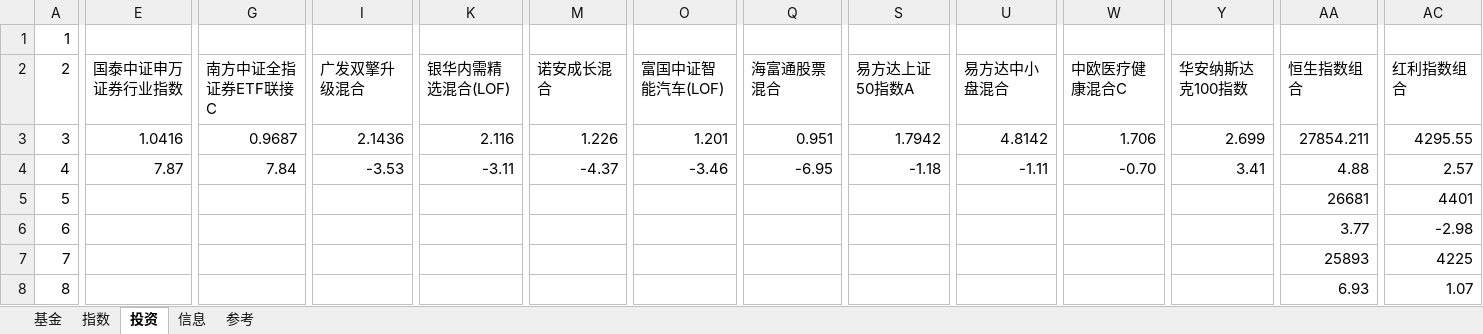
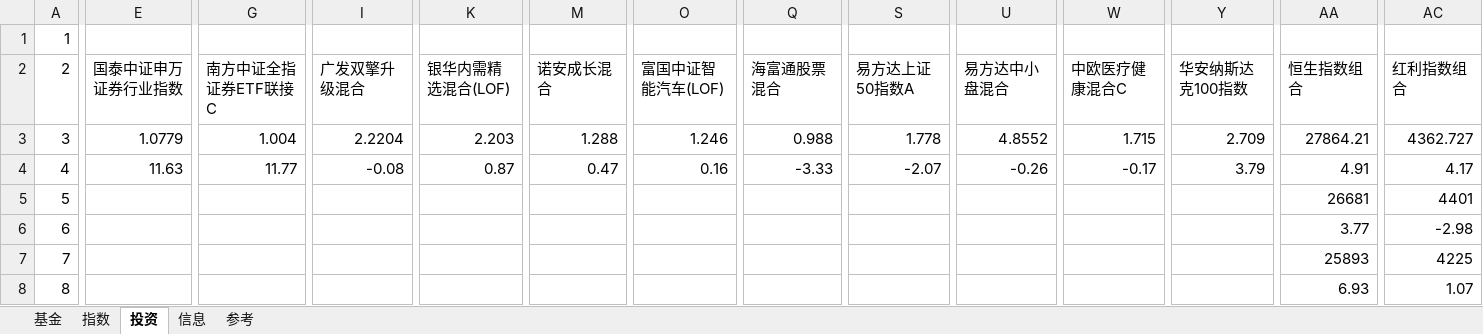
Before and after one commit to sinojelly/fundhelper-data, an Excel workbook: Jelly_model.xlsx, sheet 投资, drawn as a sheet; only a part is shown, gaps mark what is left out; values as stored, in another font and other column widths than the file's, no borders; conditional formats not drawn; removed rows and columns are numbered as before the commit, all else as after; rows hold the shown columns only; the diff covers the shown part only; the diff names each change by its address in the sheet, - before the commit and + after, or states it on an @@ line.

```diff
--- a/Jelly_model.xlsx (sheet 投资)
+++ b/Jelly_model.xlsx (sheet 投资)
-E3: 1.0416
+E3: 1.0779
-G3: 0.9687
+G3: 1.004
-I3: 2.1436
+I3: 2.2204
-K3: 2.116
+K3: 2.203
-M3: 1.226
+M3: 1.288
-O3: 1.201
+O3: 1.246
-Q3: 0.951
+Q3: 0.988
-S3: 1.7942
+S3: 1.778
-U3: 4.8142
+U3: 4.8552
-W3: 1.706
+W3: 1.715
-Y3: 2.699
+Y3: 2.709
-AA3: 27854.211
+AA3: 27864.21
-AC3: 4295.55
+AC3: 4362.727
-row 4: 4 | 7.87 | 7.84 | -3.53 | -3.11 | -4.37 | -3.46 | -6.95 | -1.18 | -1.11 | -0.70 | 3.41 | 4.88 | 2.57
+row 4: 4 | 11.63 | 11.77 | -0.08 | 0.87 | 0.47 | 0.16 | -3.33 | -2.07 | -0.26 | -0.17 | 3.79 | 4.91 | 4.17
```
Also changed, not shown: 28 edited cells elsewhere in this sheet, sheet 基金, sheet 指数.
